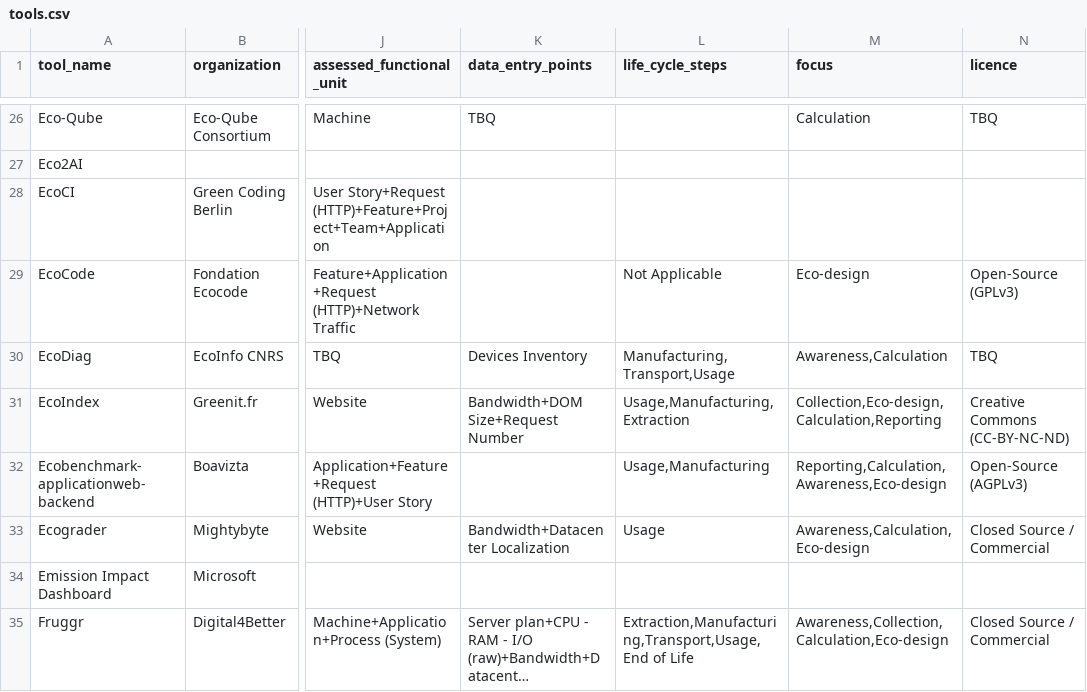
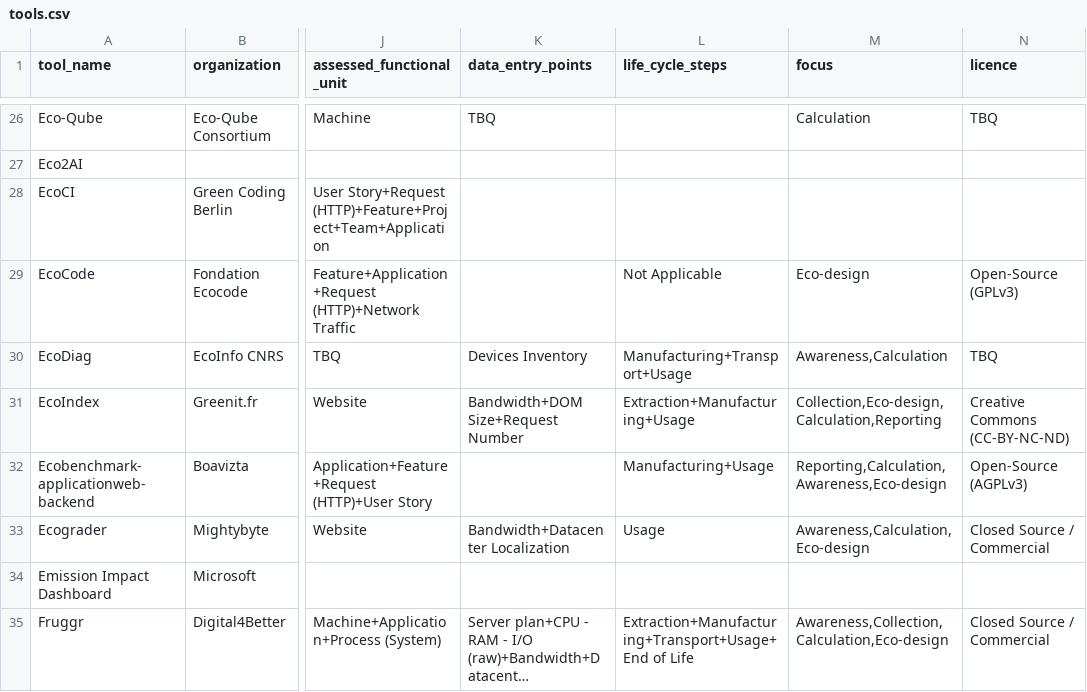
Before and after one commit to olebrussels/boavizta-ict-sust-tools-fork, a CSV file: ictst/data/tools.csv, drawn as a sheet; only a part is shown, gaps mark what is left out; long unchanged cells end in …; the diff covers the shown part only; the diff names each change by its address in the sheet, - before the commit and + after, or states it on an @@ line.

Commit message:
chore(data): use "+" to separate values of the life_cycle_steps column

```diff
--- a/ictst/data/tools.csv
+++ b/ictst/data/tools.csv
-L30 (life_cycle_steps): Manufacturing,Transport,Usage
+L30 (life_cycle_steps): Manufacturing+Transport+Usage
-L31 (life_cycle_steps): Usage,Manufacturing,Extraction
+L31 (life_cycle_steps): Extraction+Manufacturing+Usage
-L32 (life_cycle_steps): Usage,Manufacturing
+L32 (life_cycle_steps): Manufacturing+Usage
-L35 (life_cycle_steps): Extraction,Manufacturing,Transport,Usage,End of Life
+L35 (life_cycle_steps): Extraction+Manufacturing+Transport+Usage+End of Life
```
Also changed, not shown: 21 edited cells elsewhere in this file.
